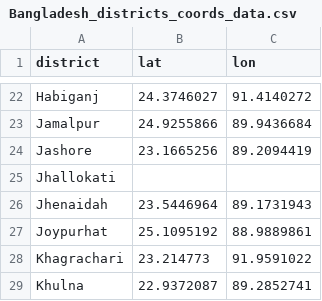
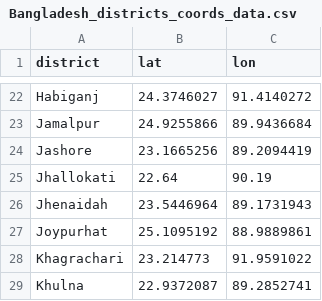
Before and after one commit to Group-9-i-i/ADY201m-Project, a CSV file: Bangladesh_districts_coords_data.csv, drawn as a sheet; only a part is shown, gaps mark what is left out.

Commit message:
update crawl data

```diff
--- a/Bangladesh_districts_coords_data.csv
+++ b/Bangladesh_districts_coords_data.csv
@@ -24,3 +24,3 @@ Jamalpur,24.9255866,89.9436684
 Jashore,23.1665256,89.2094419
-Jhallokati,,
+Jhallokati,22.64,90.19
 Jhenaidah,23.5446964,89.1731943
```
Also changed, not shown: 9 other files.
